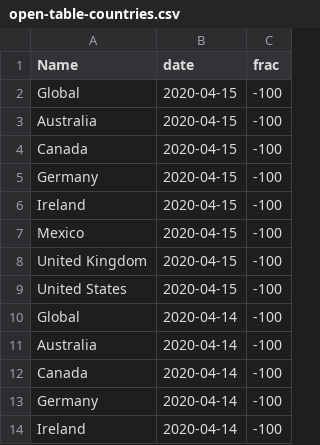
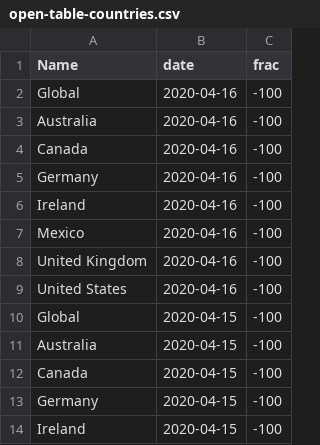
Before and after one commit to stsievert/covid-19, a CSV file: data/open-table-countries.csv, drawn as a sheet; only a part is shown; the shorter side is filled out with more unchanged rows; the diff names each change by its address in the sheet, - before the commit and + after, or states it on an @@ line.

```diff
--- a/data/open-table-countries.csv
+++ b/data/open-table-countries.csv
+row 2: Global | 2020-04-16 | -100
+row 3: Australia | 2020-04-16 | -100
+row 4: Canada | 2020-04-16 | -100
+row 5: Germany | 2020-04-16 | -100
+row 6: Ireland | 2020-04-16 | -100
+row 7: Mexico | 2020-04-16 | -100
+row 8: United Kingdom | 2020-04-16 | -100
+row 9: United States | 2020-04-16 | -100
```
Also changed, not shown: data/nytimes.csv, data/open-table-cities.csv, 24 other files.
